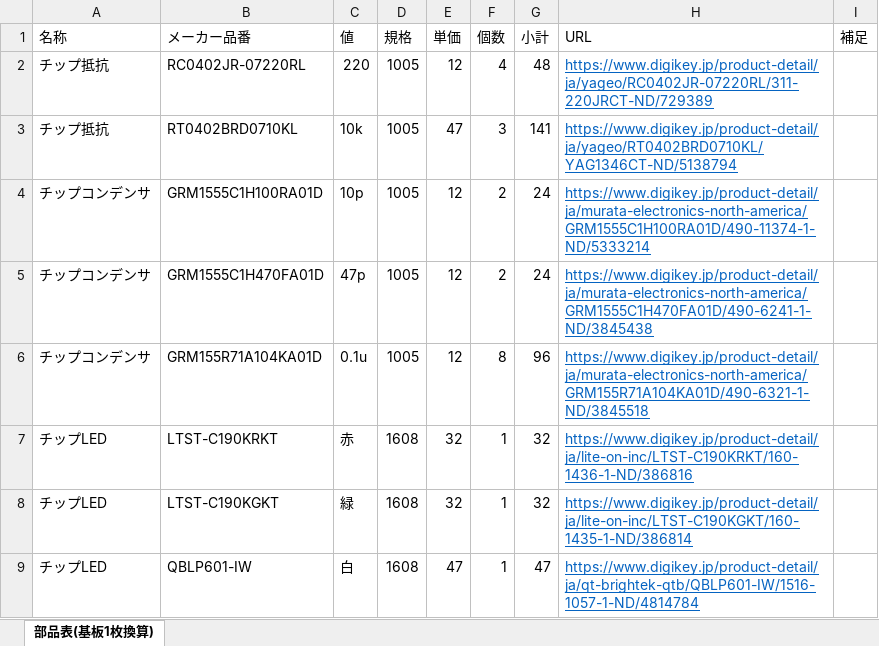
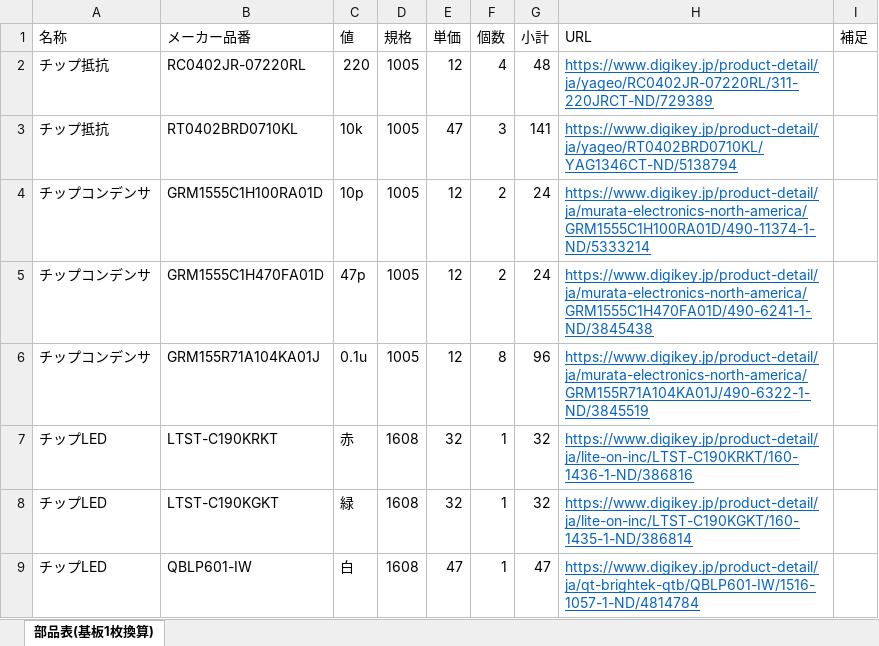
Before and after one commit to Cocoas-Lab/LPC1549Board, an Excel workbook: 部品表.xlsx, sheet 部品表(基板1枚換算), drawn as a sheet; only a part is shown; values as stored, in another font and other column widths than the file's, no borders; the diff names each change by its address in the sheet, - before the commit and + after, or states it on an @@ line.

```diff
--- a/部品表.xlsx (sheet 部品表(基板1枚換算))
+++ b/部品表.xlsx (sheet 部品表(基板1枚換算))
-B6 (メーカー品番): GRM155R71A104KA01D
+B6 (メーカー品番): GRM155R71A104KA01J
-H6 (URL): https://www.digikey.jp/product-detail/ja/murata-electronics-north-america/GRM155R71A104KA01D/490-6321-1-ND/3845518
+H6 (URL): https://www.digikey.jp/product-detail/ja/murata-electronics-north-america/GRM155R71A104KA01J/490-6322-1-ND/3845519
```
Also changed, not shown: 4 other files.
